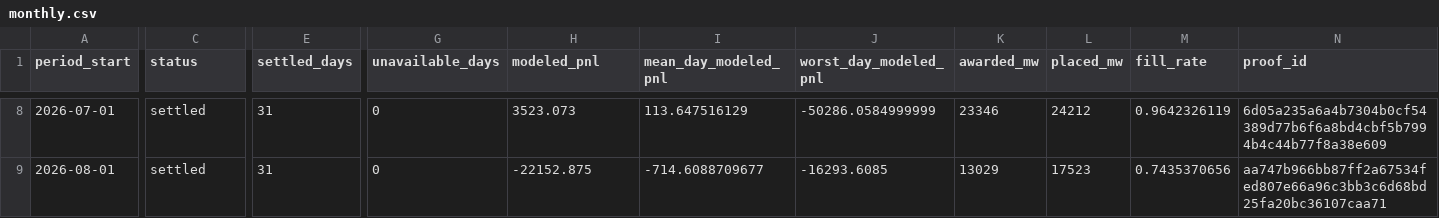
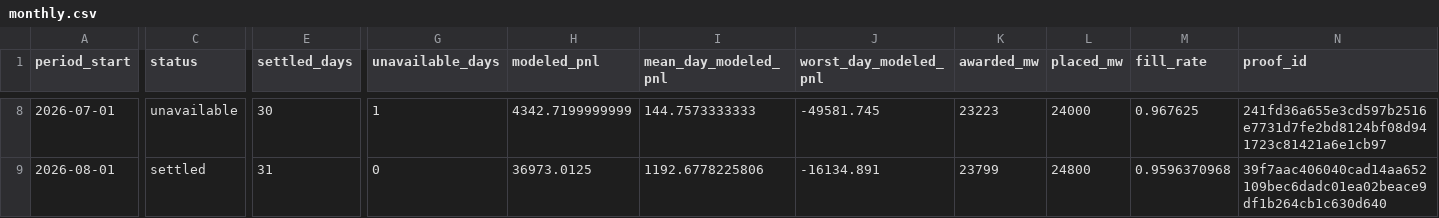
Before and after one commit to jameskim247/ptp-track-record, a CSV file: data/series-01/monthly.csv, drawn as a sheet; only a part is shown, gaps mark what is left out; the diff covers the shown part only; the diff names each change by its address in the sheet, - before the commit and + after, or states it on an @@ line.

```diff
--- a/data/series-01/monthly.csv
+++ b/data/series-01/monthly.csv
-C8 (status): settled
+C8 (status): unavailable
-E8 (settled_days): 31
+E8 (settled_days): 30
-G8 (unavailable_days): 0
+G8 (unavailable_days): 1
-H8 (modeled_pnl): 3523.073
+H8 (modeled_pnl): 4342.7199999999
-I8 (mean_day_modeled_pnl): 113.647516129
+I8 (mean_day_modeled_pnl): 144.7573333333
-J8 (worst_day_modeled_pnl): -50286.0584999999
+J8 (worst_day_modeled_pnl): -49581.745
-K8 (awarded_mw): 23346
+K8 (awarded_mw): 23223
-L8 (placed_mw): 24212
+L8 (placed_mw): 24000
-M8 (fill_rate): 0.9642326119
+M8 (fill_rate): 0.967625
-N8 (proof_id): 6d05a235a6a4b7304b0cf54389d77b6f6a8bd4cbf5b7994b4c44b77f8a38e609
+N8 (proof_id): 241fd36a655e3cd597b2516e7731d7fe2bd8124bf08d941723c81421a6e1cb97
-H9 (modeled_pnl): -22152.875
+H9 (modeled_pnl): 36973.0125
-I9 (mean_day_modeled_pnl): -714.6088709677
+I9 (mean_day_modeled_pnl): 1192.6778225806
-J9 (worst_day_modeled_pnl): -16293.6085
+J9 (worst_day_modeled_pnl): -16134.891
-K9 (awarded_mw): 13029
+K9 (awarded_mw): 23799
-L9 (placed_mw): 17523
+L9 (placed_mw): 24800
-M9 (fill_rate): 0.7435370656
+M9 (fill_rate): 0.9596370968
-N9 (proof_id): aa747b966bb87ff2a67534fed807e66a96c3bb3c6d68bd25fa20bc36107caa71
+N9 (proof_id): 39f7aac406040cad14aa652109bec6dadc01ea02beace9df1b264cb1c630d640
```
Also changed, not shown: 54 edited cells elsewhere in this file, data/series-01/daily.csv, data/series-01/weekly.csv, 11 other files.
